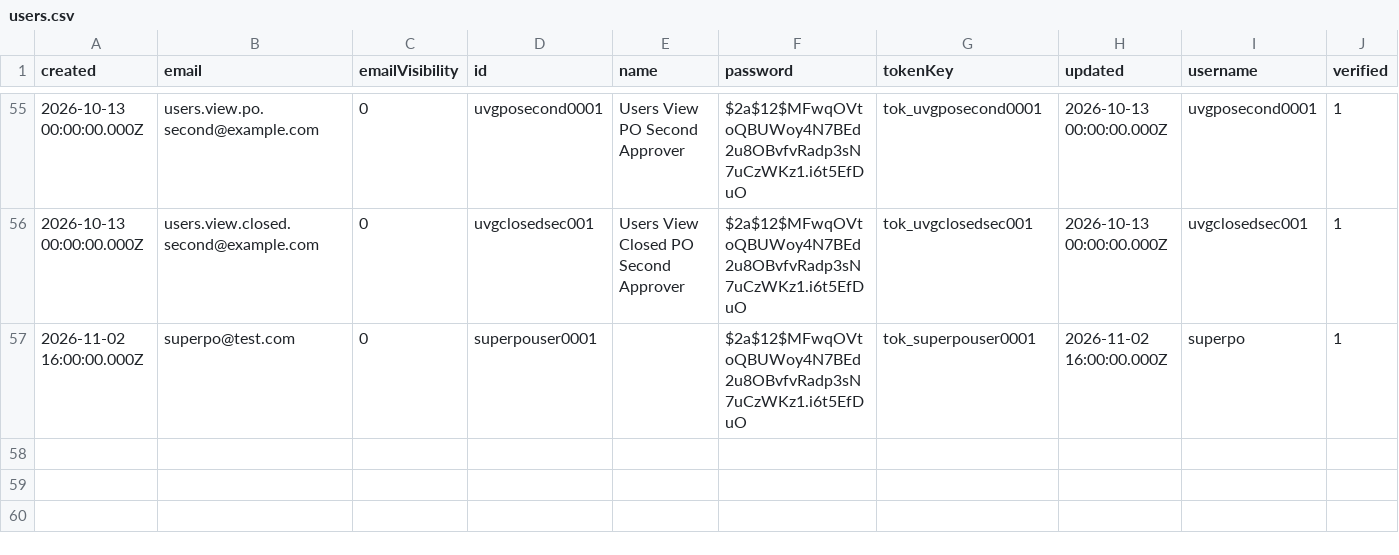
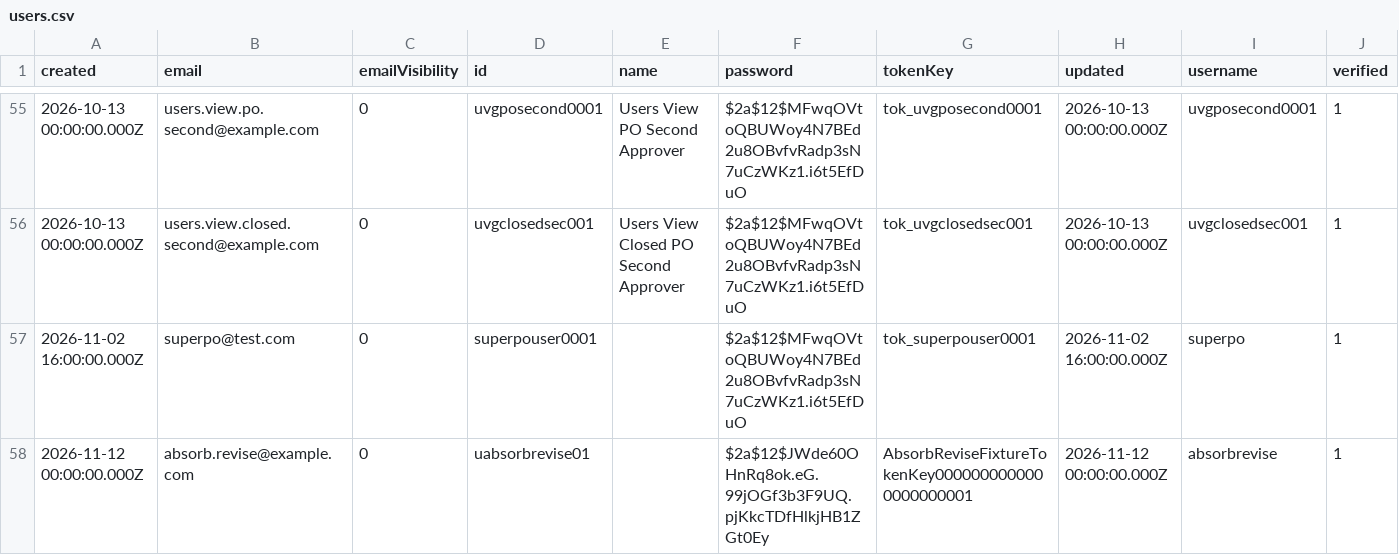
Before and after one commit to tbt-eng/tybalt_turbo, a CSV file: app/test_seed_data/data/users.csv, drawn as a sheet; only a part is shown, gaps mark what is left out; the diff names each change by its address in the sheet, - before the commit and + after, or states it on an @@ line.

```diff
--- a/app/test_seed_data/data/users.csv
+++ b/app/test_seed_data/data/users.csv
+row 58: 2026-11-12 00:00:00.000Z | absorb.revise@example.com | 0 | uabsorbrevise01 |  | $2a$12$JWde60OHnRq8ok.eG.99jOGf3b3F9UQ.pjKkcTDfHlkjHB1ZGt0Ey | AbsorbReviseFixtureTokenKey0000000000000000000001 | 2026-11-12 00:00:00.000Z | absorbrevise | 1
```
Also changed, not shown: app/test_seed_data/data/jobs.csv, app/test_seed_data/data/rate_sheets.csv, 9 other files.
